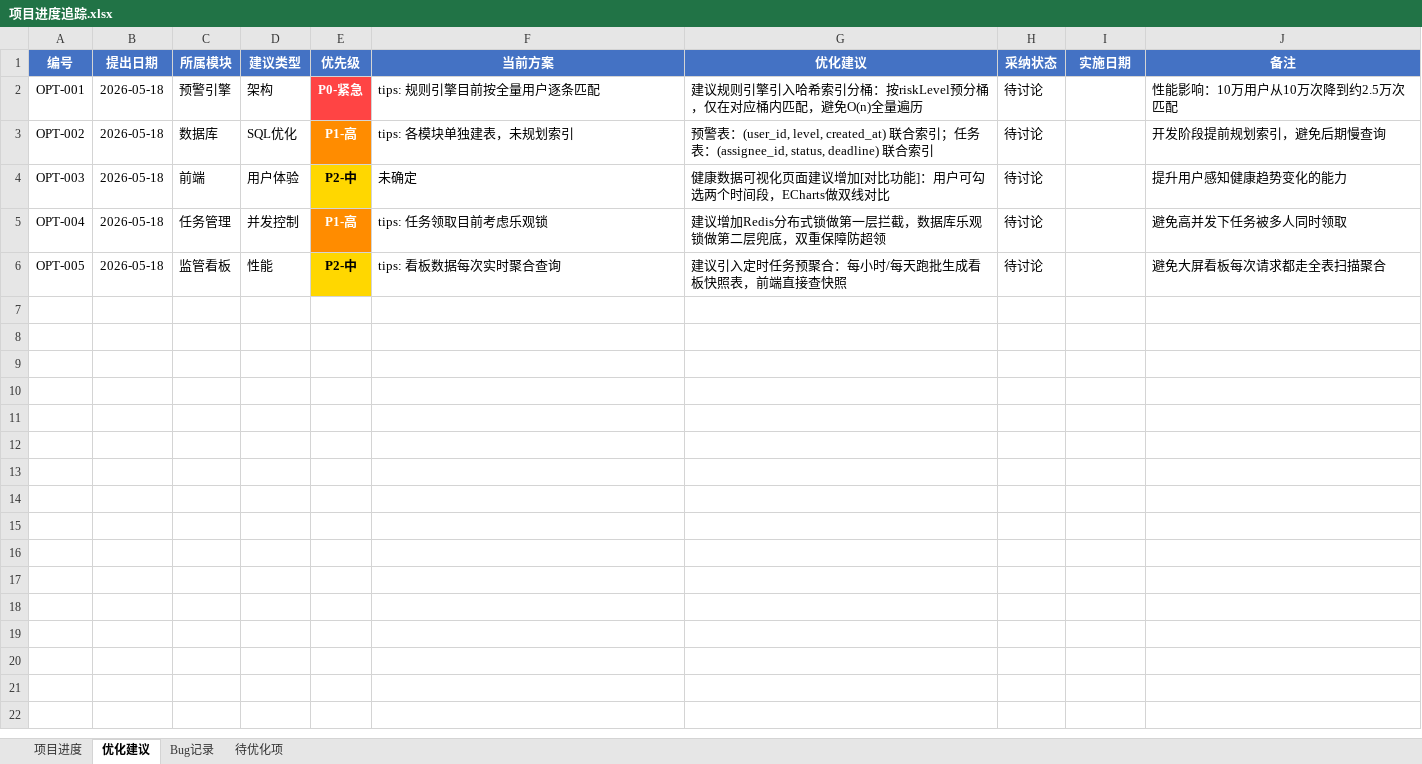
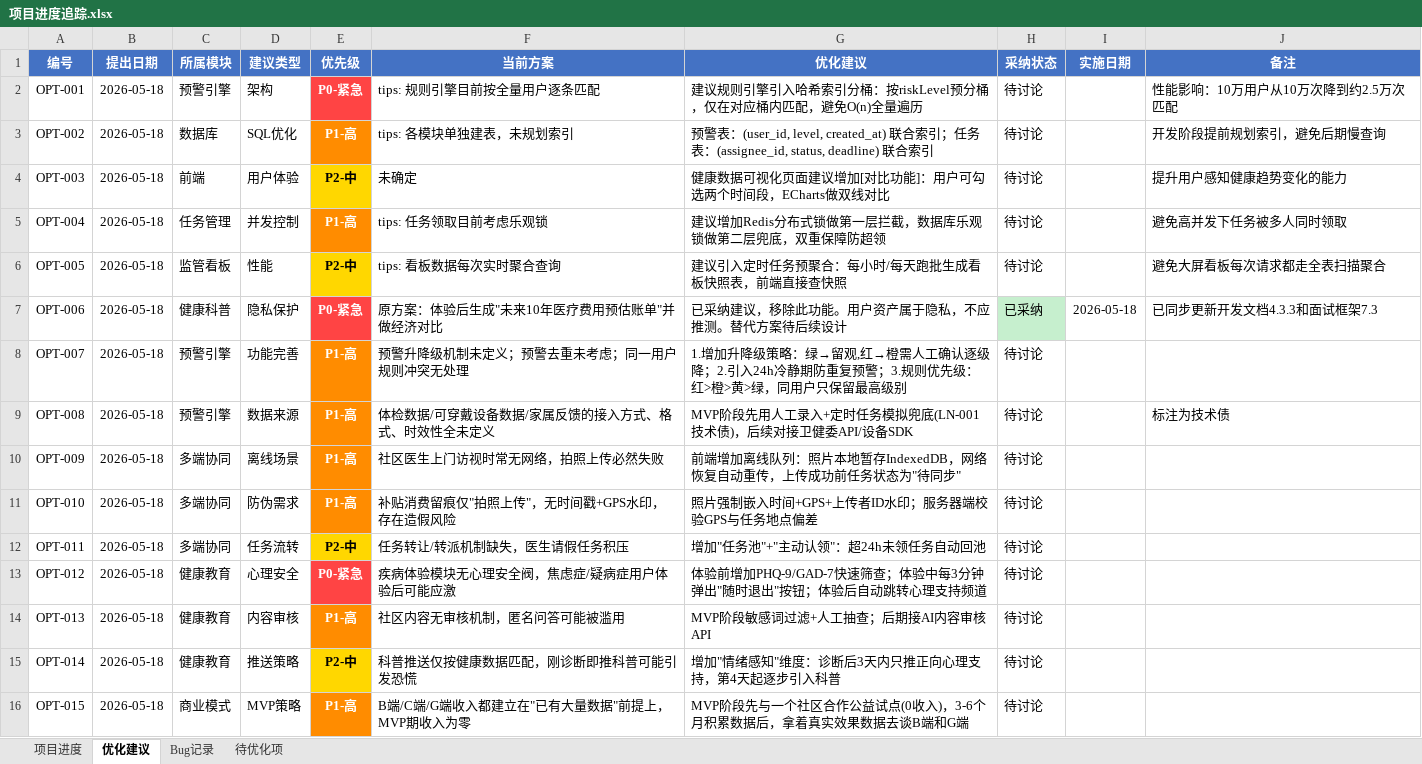
Before and after one commit to zestarts/Space, an Excel workbook: 项目进度追踪.xlsx, sheet 优化建议, drawn as a sheet; values as stored, in another font and other column widths than the file's, no borders; the diff names each change by its address in the sheet, - before the commit and + after, or states it on an @@ line.

```diff
--- a/项目进度追踪.xlsx (sheet 优化建议)
+++ b/项目进度追踪.xlsx (sheet 优化建议)
+row 7: OPT-006 | 2026-05-18 | 健康科普 | 隐私保护 | P0-紧急 | 原方案：体验后生成"未来10年医疗费用预估账单"并做经济对比 | 已采纳建议，移除此功能。用户资产属于隐私，不应推测。替代方案待后续设计 | 已采纳 | 2026-05-18 | 已同步更新开发文档4.3.3和面试框架7.3
+row 8: OPT-007 | 2026-05-18 | 预警引擎 | 功能完善 | P1-高 | 预警升降级机制未定义；预警去重未考虑；同一用户规则冲突无处理 | 1.增加升降级策略：绿→留观,红→橙需人工确认逐级降；2.引入24h冷静期防重复预警；3.规则优先级：红>橙>黄>绿，同用户只保留最高级别 | 待讨论
+row 9: OPT-008 | 2026-05-18 | 预警引擎 | 数据来源 | P1-高 | 体检数据/可穿戴设备数据/家属反馈的接入方式、格式、时效性全未定义 | MVP阶段先用人工录入+定时任务模拟兜底(LN-001技术债)，后续对接卫健委API/设备SDK | 待讨论 |  | 标注为技术债
+row 10: OPT-009 | 2026-05-18 | 多端协同 | 离线场景 | P1-高 | 社区医生上门访视时常无网络，拍照上传必然失败 | 前端增加离线队列：照片本地暂存IndexedDB，网络恢复自动重传，上传成功前任务状态为"待同步" | 待讨论
+row 11: OPT-010 | 2026-05-18 | 多端协同 | 防伪需求 | P1-高 | 补贴消费留痕仅"拍照上传"，无时间戳+GPS水印，存在造假风险 | 照片强制嵌入时间+GPS+上传者ID水印；服务器端校验GPS与任务地点偏差 | 待讨论
+row 12: OPT-011 | 2026-05-18 | 多端协同 | 任务流转 | P2-中 | 任务转让/转派机制缺失，医生请假任务积压 | 增加"任务池"+"主动认领"：超24h未领任务自动回池 | 待讨论
+row 13: OPT-012 | 2026-05-18 | 健康教育 | 心理安全 | P0-紧急 | 疾病体验模块无心理安全阀，焦虑症/疑病症用户体验后可能应激 | 体验前增加PHQ-9/GAD-7快速筛查；体验中每3分钟弹出"随时退出"按钮；体验后自动跳转心理支持频道 | 待讨论
+row 14: OPT-013 | 2026-05-18 | 健康教育 | 内容审核 | P1-高 | 社区内容无审核机制，匿名问答可能被滥用 | MVP阶段敏感词过滤+人工抽查；后期接AI内容审核API | 待讨论
+row 15: OPT-014 | 2026-05-18 | 健康教育 | 推送策略 | P2-中 | 科普推送仅按健康数据匹配，刚诊断即推科普可能引发恐慌 | 增加"情绪感知"维度：诊断后3天内只推正向心理支持，第4天起逐步引入科普 | 待讨论
+row 16: OPT-015 | 2026-05-18 | 商业模式 | MVP策略 | P1-高 | B端/C端/G端收入都建立在"已有大量数据"前提上，MVP期收入为零 | MVP阶段先与一个社区合作公益试点(0收入)，3-6个月积累数据后，拿着真实效果数据去谈B端和G端 | 待讨论
```
Also changed, not shown: sheet 待优化项, 1 other file.
